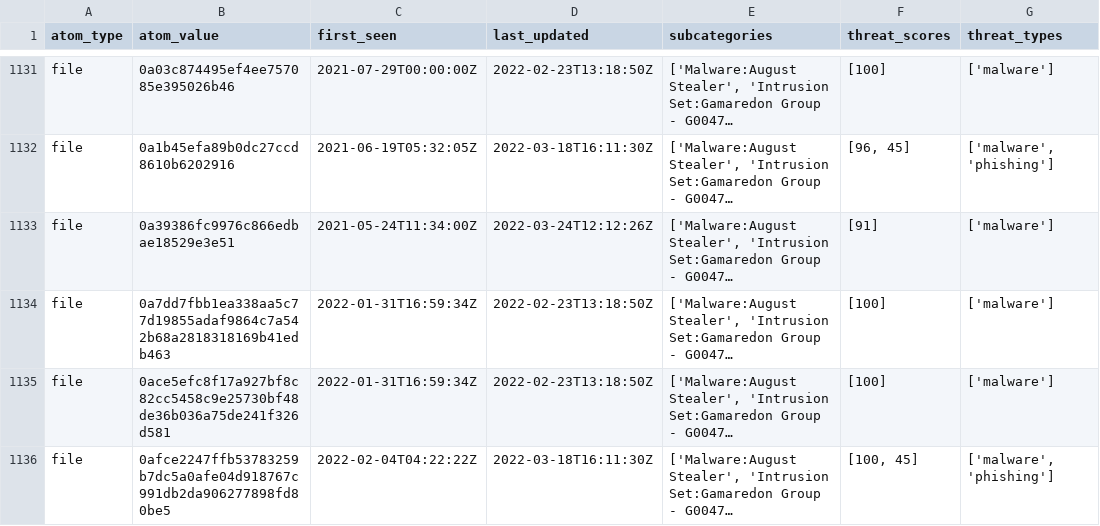
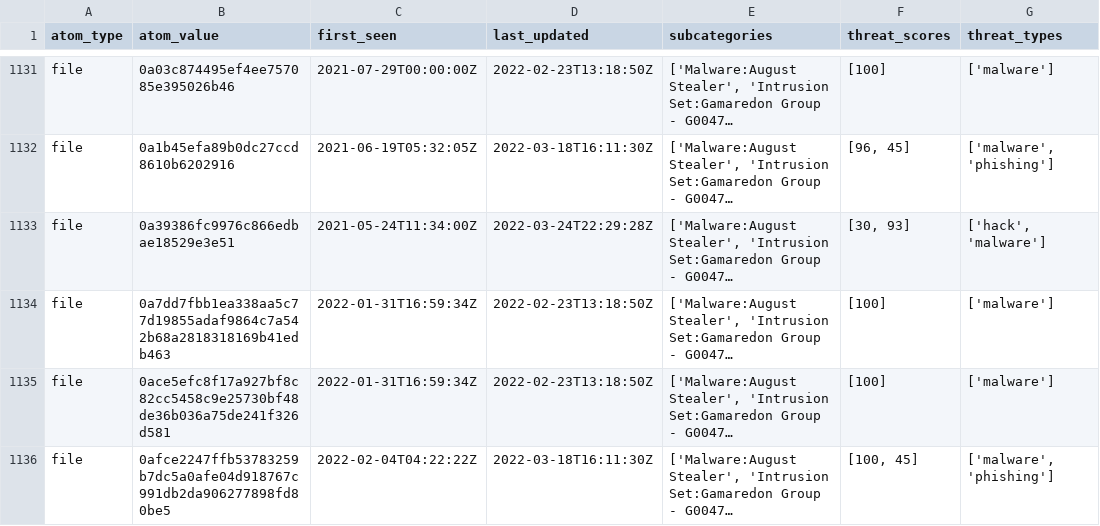
Before and after one commit to Orange-Cyberdefense/russia-ukraine_IOCs, a CSV file: OCD-Datalake-russia-ukraine_IOCs-ALL.csv, drawn as a sheet; only a part is shown, gaps mark what is left out; long unchanged cells end in …; the diff names each change by its address in the sheet, - before the commit and + after, or states it on an @@ line.

Commit message:
Automatic iocs update 2022-03-24-23:56:19

```diff
--- a/OCD-Datalake-russia-ukraine_IOCs-ALL.csv
+++ b/OCD-Datalake-russia-ukraine_IOCs-ALL.csv
-D1133 (last_updated): 2022-03-24T12:12:26Z
+D1133 (last_updated): 2022-03-24T22:29:28Z
-F1133 (threat_scores): [91]
+F1133 (threat_scores): [30, 93]
-G1133 (threat_types): ['malware']
+G1133 (threat_types): ['hack', 'malware']
```
